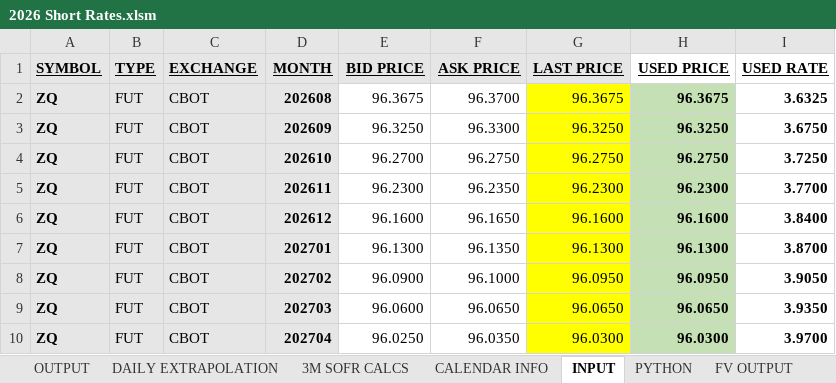
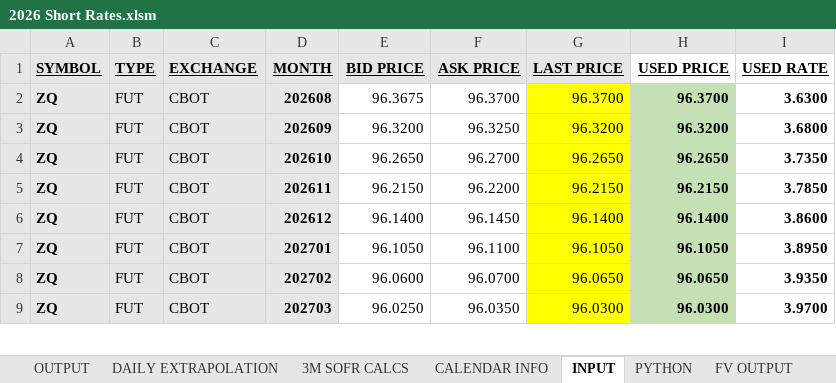
Before and after one commit to mikehyland-quant/crypto-project, an Excel workbook: spreadsheets/2026 Short Rates.xlsm, sheet INPUT, drawn as a sheet; only a part is shown; values as stored, in another font and other column widths than the file's, no borders; table styles not drawn; removed rows and columns are numbered as before the commit, all else as after; the diff covers the shown part only; the diff names each change by its address in the sheet, - before the commit and + after, or states it on an @@ line.

```diff
--- a/spreadsheets/2026 Short Rates.xlsm (sheet INPUT)
+++ b/spreadsheets/2026 Short Rates.xlsm (sheet INPUT)
-G2 (LAST PRICE): 96.3675
+G2 (LAST PRICE): 96.3700
-H2 (USED PRICE): 96.3675
+H2 (USED PRICE): 96.3700
-I2 (USED RATE): 3.6325
+I2 (USED RATE): 3.6300
-E3 (BID PRICE): 96.3250
+E3 (BID PRICE): 96.3200
-F3 (ASK PRICE): 96.3300
+F3 (ASK PRICE): 96.3250
-G3 (LAST PRICE): 96.3250
+G3 (LAST PRICE): 96.3200
-H3 (USED PRICE): 96.3250
+H3 (USED PRICE): 96.3200
-I3 (USED RATE): 3.6750
+I3 (USED RATE): 3.6800
-E4 (BID PRICE): 96.2700
+E4 (BID PRICE): 96.2650
-F4 (ASK PRICE): 96.2750
+F4 (ASK PRICE): 96.2700
-G4 (LAST PRICE): 96.2750
+G4 (LAST PRICE): 96.2650
-H4 (USED PRICE): 96.2750
+H4 (USED PRICE): 96.2650
-I4 (USED RATE): 3.7250
+I4 (USED RATE): 3.7350
-E5 (BID PRICE): 96.2300
+E5 (BID PRICE): 96.2150
-F5 (ASK PRICE): 96.2350
+F5 (ASK PRICE): 96.2200
-G5 (LAST PRICE): 96.2300
+G5 (LAST PRICE): 96.2150
-H5 (USED PRICE): 96.2300
+H5 (USED PRICE): 96.2150
-I5 (USED RATE): 3.7700
+I5 (USED RATE): 3.7850
-E6 (BID PRICE): 96.1600
+E6 (BID PRICE): 96.1400
-F6 (ASK PRICE): 96.1650
+F6 (ASK PRICE): 96.1450
-G6 (LAST PRICE): 96.1600
+G6 (LAST PRICE): 96.1400
-H6 (USED PRICE): 96.1600
+H6 (USED PRICE): 96.1400
-I6 (USED RATE): 3.8400
+I6 (USED RATE): 3.8600
-E7 (BID PRICE): 96.1300
+E7 (BID PRICE): 96.1050
-F7 (ASK PRICE): 96.1350
+F7 (ASK PRICE): 96.1100
-G7 (LAST PRICE): 96.1300
+G7 (LAST PRICE): 96.1050
-H7 (USED PRICE): 96.1300
+H7 (USED PRICE): 96.1050
-I7 (USED RATE): 3.8700
+I7 (USED RATE): 3.8950
-row 8: ZQ | FUT | CBOT | 202702 | 96.0900 | 96.1000 | 96.0950 | 96.0950 | 3.9050
-D8 (MONTH): 202703
+D8 (MONTH): 202702
-F8 (ASK PRICE): 96.0650
+F8 (ASK PRICE): 96.0700
-D9 (MONTH): 202704
+D9 (MONTH): 202703
```
Also changed, not shown: 3 added rows, 2 removed rows, 162 edited cells and cell formats elsewhere in this sheet, sheet DAILY EXTRAPOLATION, sheet FV OUTPUT, sheet OUTPUT, sheet 3M SOFR CALCS, formulas that keep their value, charts or pictures, spreadsheets/2026 BTC ETF Ratios.xlsx, spreadsheets/2026 Crypto Mkt Data.xlsx, 6 other files.
